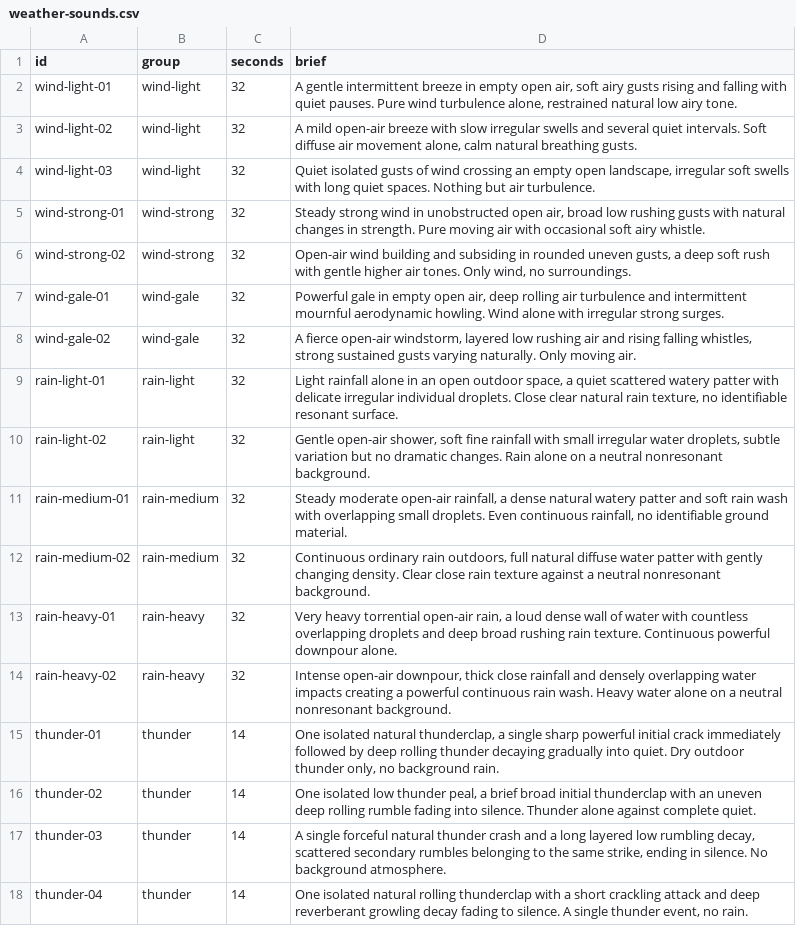
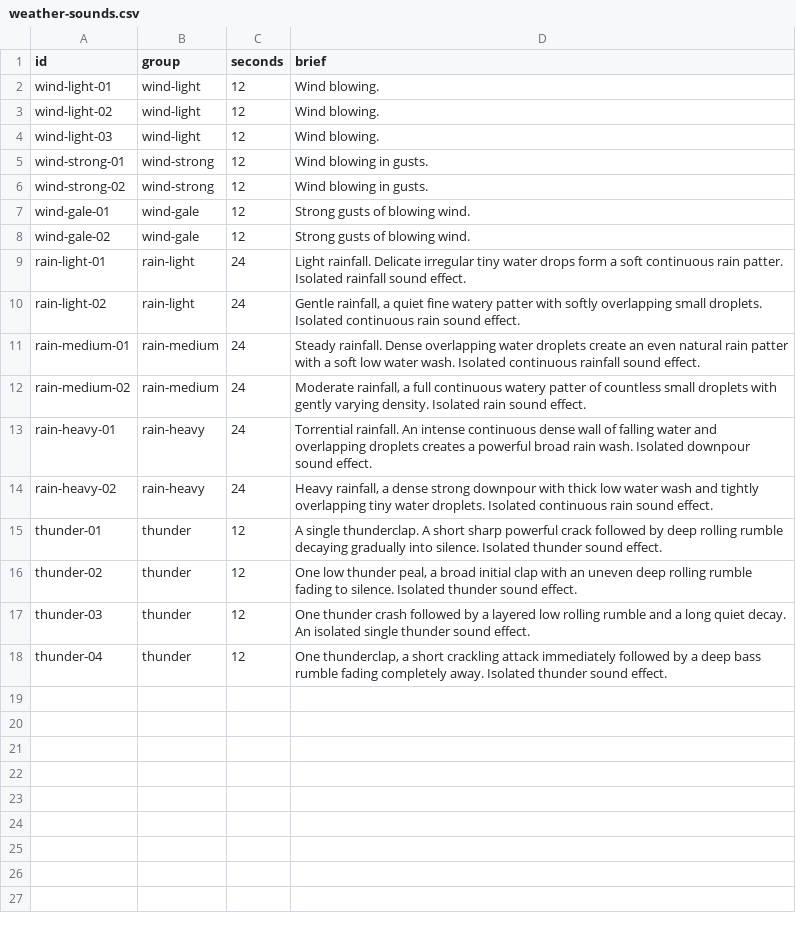
Before and after one commit to killerfrog17-coder/WorldGen, a CSV file: scripts/weather-sounds.csv, drawn as a sheet.

Commit message:
Isolate weather recordings and gate dry-weather playback

```diff
--- a/scripts/weather-sounds.csv
+++ b/scripts/weather-sounds.csv
@@ -1,18 +1,18 @@
 id,group,seconds,brief
-wind-light-01,wind-light,32,"A gentle intermittent breeze in empty open air, soft airy gusts rising and falling with quiet pauses. Pure wind turbulence alone, restrained natural low airy tone."
-wind-light-02,wind-light,32,"A mild open-air breeze with slow irregular swells and several quiet intervals. Soft diffuse air movement alone, calm natural breathing gusts."
-wind-light-03,wind-light,32,"Quiet isolated gusts of wind crossing an empty open landscape, irregular soft swells with long quiet spaces. Nothing but air turbulence."
-wind-strong-01,wind-strong,32,"Steady strong wind in unobstructed open air, broad low rushing gusts with natural changes in strength. Pure moving air with occasional soft airy whistle."
-wind-strong-02,wind-strong,32,"Open-air wind building and subsiding in rounded uneven gusts, a deep soft rush with gentle higher air tones. Only wind, no surroundings."
-wind-gale-01,wind-gale,32,"Powerful gale in empty open air, deep rolling air turbulence and intermittent mournful aerodynamic howling. Wind alone with irregular strong surges."
-wind-gale-02,wind-gale,32,"A fierce open-air windstorm, layered low rushing air and rising falling whistles, strong sustained gusts varying naturally. Only moving air."
-rain-light-01,rain-light,32,"Light rainfall alone in an open outdoor space, a quiet scattered watery patter with delicate irregular individual droplets. Close clear natural rain texture, no identifiable resonant surface."
-rain-light-02,rain-light,32,"Gentle open-air shower, soft fine rainfall with small irregular water droplets, subtle variation but no dramatic changes. Rain alone on a neutral nonresonant background."
-rain-medium-01,rain-medium,32,"Steady moderate open-air rainfall, a dense natural watery patter and soft rain wash with overlapping small droplets. Even continuous rainfall, no identifiable ground material."
-rain-medium-02,rain-medium,32,"Continuous ordinary rain outdoors, full natural diffuse water patter with gently changing density. Clear close rain texture against a neutral nonresonant background."
-rain-heavy-01,rain-heavy,32,"Very heavy torrential open-air rain, a loud dense wall of water with countless overlapping droplets and deep broad rushing rain texture. Continuous powerful downpour alone."
-rain-heavy-02,rain-heavy,32,"Intense open-air downpour, thick close rainfall and densely overlapping water impacts creating a powerful continuous rain wash. Heavy water alone on a neutral nonresonant background."
-thunder-01,thunder,14,"One isolated natural thunderclap, a single sharp powerful initial crack immediately followed by deep rolling thunder decaying gradually into quiet. Dry outdoor thunder only, no background rain."
-thunder-02,thunder,14,"One isolated low thunder peal, a brief broad initial thunderclap with an uneven deep rolling rumble fading into silence. Thunder alone against complete quiet."
-thunder-03,thunder,14,"A single forceful natural thunder crash and a long layered low rumbling decay, scattered secondary rumbles belonging to the same strike, ending in silence. No background atmosphere."
-thunder-04,thunder,14,"One isolated natural rolling thunderclap with a short crackling attack and deep reverberant growling decay fading to silence. A single thunder event, no rain."
+wind-light-01,wind-light,12,"Wind blowing."
+wind-light-02,wind-light,12,"Wind blowing."
+wind-light-03,wind-light,12,"Wind blowing."
+wind-strong-01,wind-strong,12,"Wind blowing in gusts."
+wind-strong-02,wind-strong,12,"Wind blowing in gusts."
+wind-gale-01,wind-gale,12,"Strong gusts of blowing wind."
+wind-gale-02,wind-gale,12,"Strong gusts of blowing wind."
+rain-light-01,rain-light,24,"Light rainfall. Delicate irregular tiny water drops form a soft continuous rain patter. Isolated rainfall sound effect."
+rain-light-02,rain-light,24,"Gentle rainfall, a quiet fine watery patter with softly overlapping small droplets. Isolated continuous rain sound effect."
+rain-medium-01,rain-medium,24,"Steady rainfall. Dense overlapping water droplets create an even natural rain patter with a soft low water wash. Isolated continuous rainfall sound effect."
+rain-medium-02,rain-medium,24,"Moderate rainfall, a full continuous watery patter of countless small droplets with gently varying density. Isolated rain sound effect."
+rain-heavy-01,rain-heavy,24,"Torrential rainfall. An intense continuous dense wall of falling water and overlapping droplets creates a powerful broad rain wash. Isolated downpour sound effect."
+rain-heavy-02,rain-heavy,24,"Heavy rainfall, a dense strong downpour with thick low water wash and tightly overlapping tiny water droplets. Isolated continuous rain sound effect."
+thunder-01,thunder,12,"A single thunderclap. A short sharp powerful crack followed by deep rolling rumble decaying gradually into silence. Isolated thunder sound effect."
+thunder-02,thunder,12,"One low thunder peal, a broad initial clap with an uneven deep rolling rumble fading to silence. Isolated thunder sound effect."
+thunder-03,thunder,12,"One thunder crash followed by a layered low rolling rumble and a long quiet decay. An isolated single thunder sound effect."
+thunder-04,thunder,12,"One thunderclap, a short crackling attack immediately followed by a deep bass rumble fading completely away. Isolated thunder sound effect."
```
Also changed, not shown: 20 other files.
